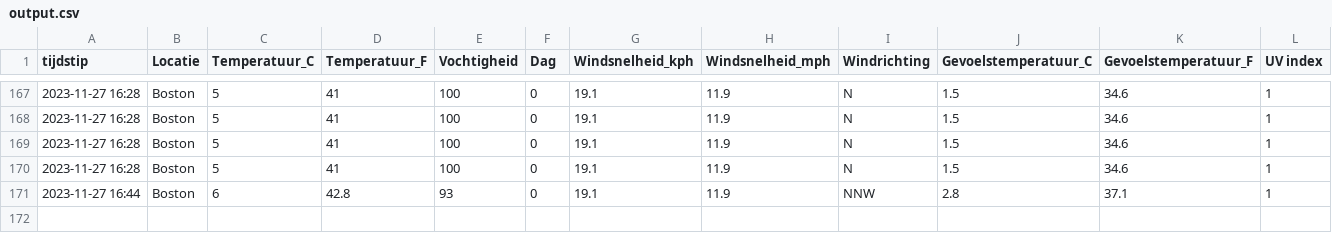
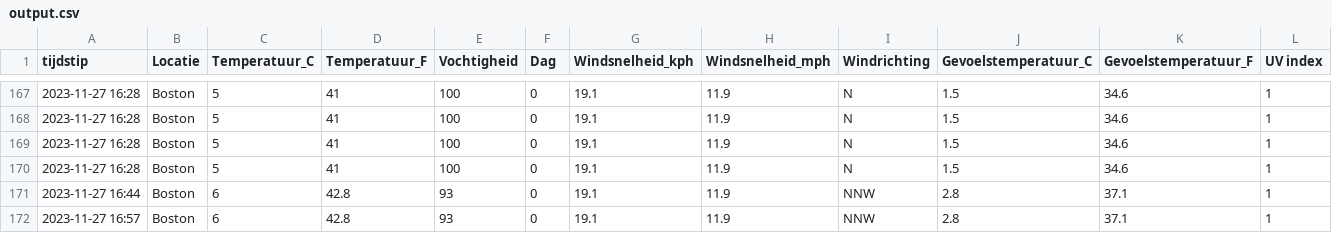
Before and after one commit to TomDeganck/AutomatieLinuxForDataScientist, a CSV file: data_storage/output.csv, drawn as a sheet; only a part is shown, gaps mark what is left out.

```diff
--- a/data_storage/output.csv
+++ b/data_storage/output.csv
@@ -171 +171,2 @@ tijdstip,Locatie,Temperatuur_C,Temperatuur_F,Vochtigheid,Dag,Windsnelheid_kph,Wi
 "2023-11-27 16:44","Boston",6,42.8,93,0,19.1,11.9,"NNW",2.8,37.1,1
+"2023-11-27 16:57","Boston",6,42.8,93,0,19.1,11.9,"NNW",2.8,37.1,1
```
Also changed, not shown: 2 other files.
